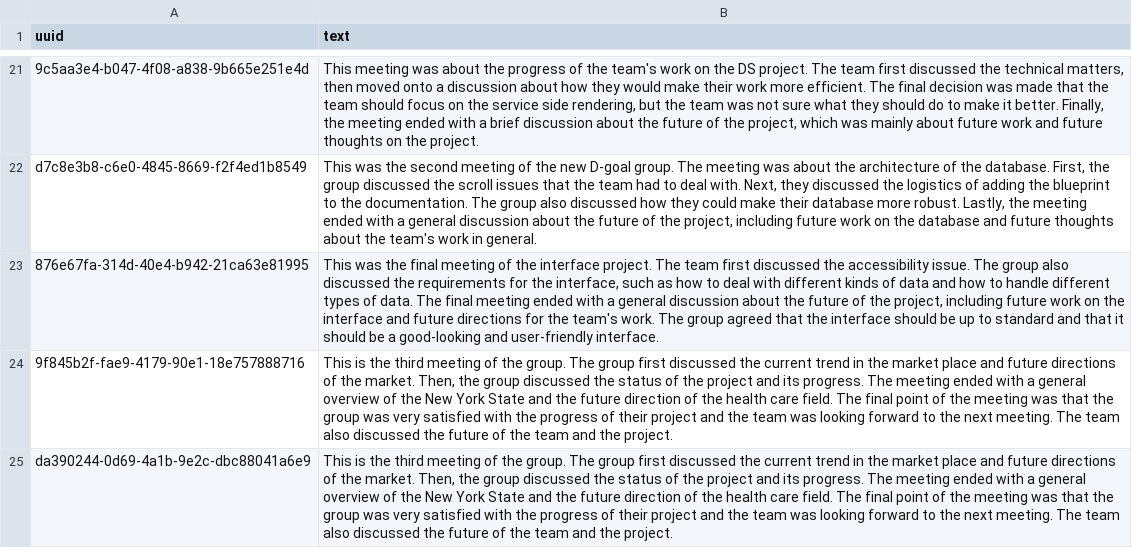
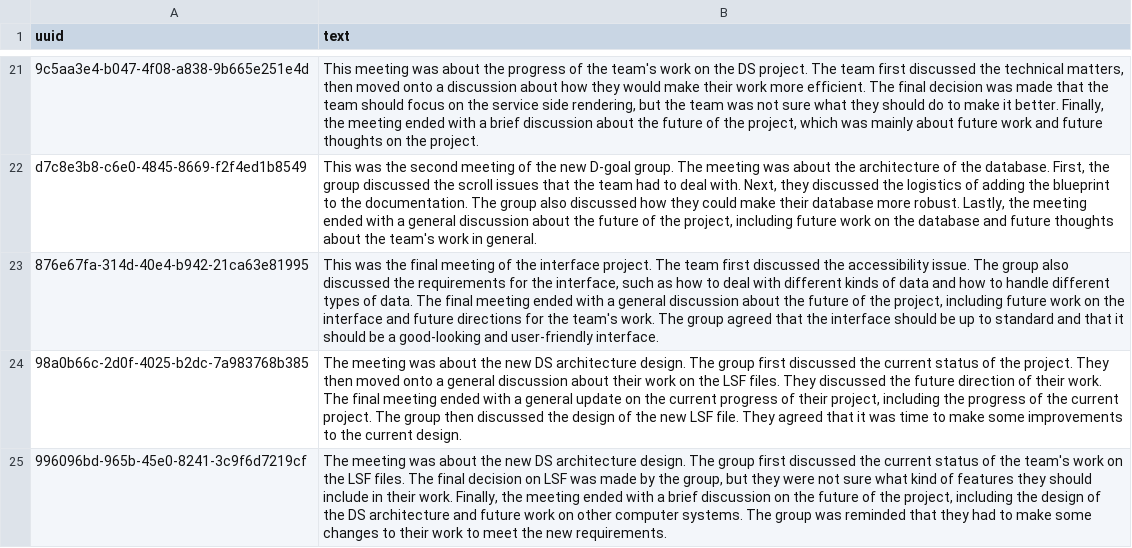
Before and after one commit to SartajBhuvaji/Resonate, a CSV file: data/summaryFiles/abstract_summary_data.csv, drawn as a sheet; only a part is shown, gaps mark what is left out; removed rows and columns are numbered as before the commit, all else as after; the diff names each change by its address in the sheet, - before the commit and + after, or states it on an @@ line.

```diff
--- a/data/summaryFiles/abstract_summary_data.csv
+++ b/data/summaryFiles/abstract_summary_data.csv
-row 24: 9f845b2f-fae9-4179-90e1-18e757888716 | This is the third meeting of the group. The group first discussed the current trend in the market place and future directions of the market. Then, the group discussed the status of the project and its progress. The meeting ended with a general overview of the New York State and the future direction of the health care field. The final point of the meeting was that the group was very satisfied with the progress of their project and the team was looking forward to the next meeting. The team also discussed the future of the team and the project.
-row 25: da390244-0d69-4a1b-9e2c-dbc88041a6e9 | This is the third meeting of the group. The group first discussed the current trend in the market place and future directions of the market. Then, the group discussed the status of the project and its progress. The meeting ended with a general overview of the New York State and the future direction of the health care field. The final point of the meeting was that the group was very satisfied with the progress of their project and the team was looking forward to the next meeting. The team also discussed the future of the team and the project.
+row 24: 98a0b66c-2d0f-4025-b2dc-7a983768b385 | The meeting was about the new DS architecture design. The group first discussed the current status of the project. They then moved onto a general discussion about their work on the LSF files. They discussed the future direction of their work. The final meeting ended with a general update on the current progress of their project, including the progress of the current project. The group then discussed the design of the new LSF file. They agreed that it was time to make some improvements to the current design.
+row 25: 996096bd-965b-45e0-8241-3c9f6d7219cf | The meeting was about the new DS architecture design. The group first discussed the current status of the team's work on the LSF files. The final decision on LSF was made by the group, but they were not sure what kind of features they should include in their work. Finally, the meeting ended with a brief discussion on the future of the project, including the design of the DS architecture and future work on other computer systems. The group was reminded that they had to make some changes to their work to meet the new requirements.
```
Also changed, not shown: data/clusteringFiles/cluster_data.csv, 39 other files.
